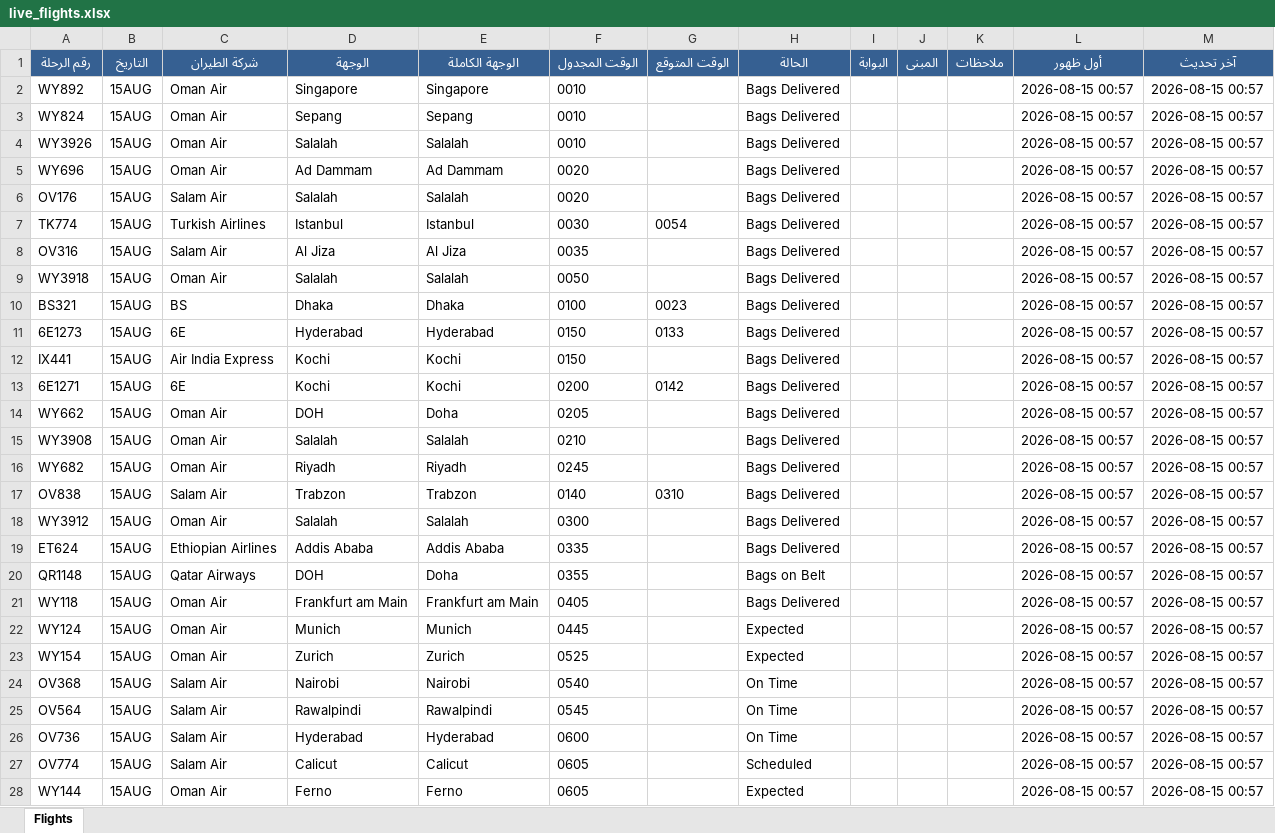
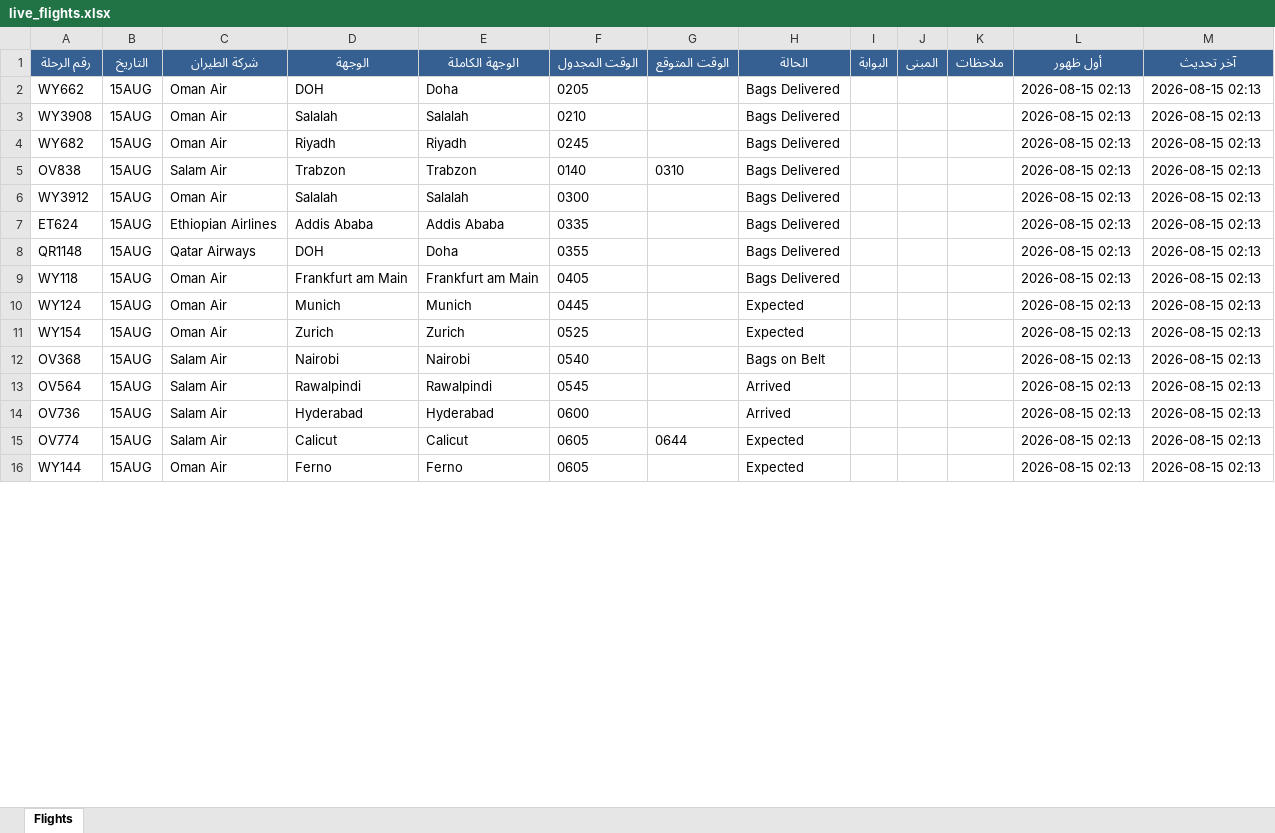
Before and after one commit to khalidsaif912/live-flights, an Excel workbook: flight_data/live_flights.xlsx, sheet Flights, drawn as a sheet; only a part is shown; values as stored, in another font and other column widths than the file's, no borders; removed rows and columns are numbered as before the commit, all else as after; the diff covers the shown part only; the diff names each change by its address in the sheet, - before the commit and + after, or states it on an @@ line.

```diff
--- a/flight_data/live_flights.xlsx (sheet Flights)
+++ b/flight_data/live_flights.xlsx (sheet Flights)
-row 2: WY892 | 15AUG | Oman Air | Singapore | Singapore | 0010 |  | Bags Delivered |  |  |  | 2026-08-15 00:57 | 2026-08-15 00:57
-row 3: WY824 | 15AUG | Oman Air | Sepang | Sepang | 0010 |  | Bags Delivered |  |  |  | 2026-08-15 00:57 | 2026-08-15 00:57
-row 4: WY3926 | 15AUG | Oman Air | Salalah | Salalah | 0010 |  | Bags Delivered |  |  |  | 2026-08-15 00:57 | 2026-08-15 00:57
-row 5: WY696 | 15AUG | Oman Air | Ad Dammam | Ad Dammam | 0020 |  | Bags Delivered |  |  |  | 2026-08-15 00:57 | 2026-08-15 00:57
-row 6: OV176 | 15AUG | Salam Air | Salalah | Salalah | 0020 |  | Bags Delivered |  |  |  | 2026-08-15 00:57 | 2026-08-15 00:57
-row 7: TK774 | 15AUG | Turkish Airlines | Istanbul | Istanbul | 0030 | 0054 | Bags Delivered |  |  |  | 2026-08-15 00:57 | 2026-08-15 00:57
-row 8: OV316 | 15AUG | Salam Air | Al Jiza | Al Jiza | 0035 |  | Bags Delivered |  |  |  | 2026-08-15 00:57 | 2026-08-15 00:57
-row 9: WY3918 | 15AUG | Oman Air | Salalah | Salalah | 0050 |  | Bags Delivered |  |  |  | 2026-08-15 00:57 | 2026-08-15 00:57
-row 10: BS321 | 15AUG | BS | Dhaka | Dhaka | 0100 | 0023 | Bags Delivered |  |  |  | 2026-08-15 00:57 | 2026-08-15 00:57
-row 11: 6E1273 | 15AUG | 6E | Hyderabad | Hyderabad | 0150 | 0133 | Bags Delivered |  |  |  | 2026-08-15 00:57 | 2026-08-15 00:57
-row 12: IX441 | 15AUG | Air India Express | Kochi | Kochi | 0150 |  | Bags Delivered |  |  |  | 2026-08-15 00:57 | 2026-08-15 00:57
-row 13: 6E1271 | 15AUG | 6E | Kochi | Kochi | 0200 | 0142 | Bags Delivered |  |  |  | 2026-08-15 00:57 | 2026-08-15 00:57
-L2:L16 (أول ظهور): 2026-08-15 00:57
+L2:L16 (أول ظهور): 2026-08-15 02:13
-M2:M16 (آخر تحديث): 2026-08-15 00:57
+M2:M16 (آخر تحديث): 2026-08-15 02:13
-H8 (الحالة): Bags on Belt
+H8 (الحالة): Bags Delivered
-H12 (الحالة): On Time
+H12 (الحالة): Bags on Belt
-H13:H14 (الحالة): On Time
+H13:H14 (الحالة): Arrived
-G15 (الوقت المتوقع): (empty)
+G15 (الوقت المتوقع): 0644
-H15 (الحالة): Scheduled
+H15 (الحالة): Expected
```
Also changed, not shown: 17 added rows, 5 removed rows and 482 edited cells elsewhere in this sheet, flight_data/archive_flights.xlsx, 3 other files.
